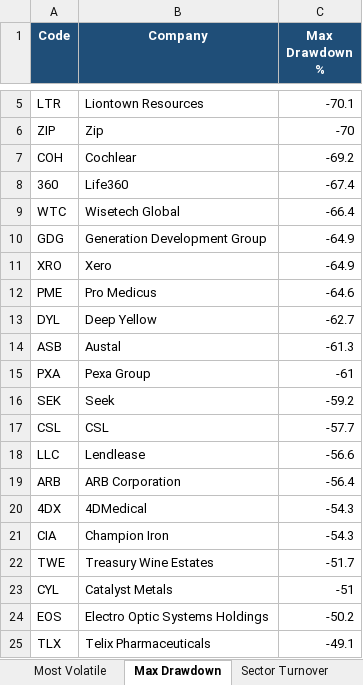
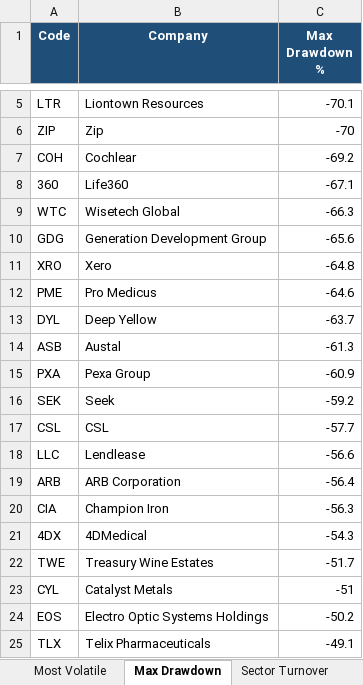
Before and after one commit to anurag7171/asx-market-analytics, an Excel workbook: reports/asx-market-report.xlsx, sheet Max Drawdown, drawn as a sheet; only a part is shown, gaps mark what is left out; values as stored, in another font and other column widths than the file's, no borders; conditional formats not drawn; removed rows and columns are numbered as before the commit, all else as after; the diff names each change by its address in the sheet, - before the commit and + after, or states it on an @@ line.

```diff
--- a/reports/asx-market-report.xlsx (sheet Max Drawdown)
+++ b/reports/asx-market-report.xlsx (sheet Max Drawdown)
-C8 (Max Drawdown %): -67.4
+C8 (Max Drawdown %): -67.1
-C9 (Max Drawdown %): -66.4
+C9 (Max Drawdown %): -66.3
-C10 (Max Drawdown %): -64.9
+C10 (Max Drawdown %): -65.6
-C11 (Max Drawdown %): -64.9
+C11 (Max Drawdown %): -64.8
-C13 (Max Drawdown %): -62.7
+C13 (Max Drawdown %): -63.7
-C15 (Max Drawdown %): -61
+C15 (Max Drawdown %): -60.9
+row 20: CIA | Champion Iron | -56.3
-row 21: CIA | Champion Iron | -54.3
```
Also changed, not shown: sheet Top Performers, sheet Sector Returns, sheet Most Volatile, sheet Sector Turnover, 2 other files.
